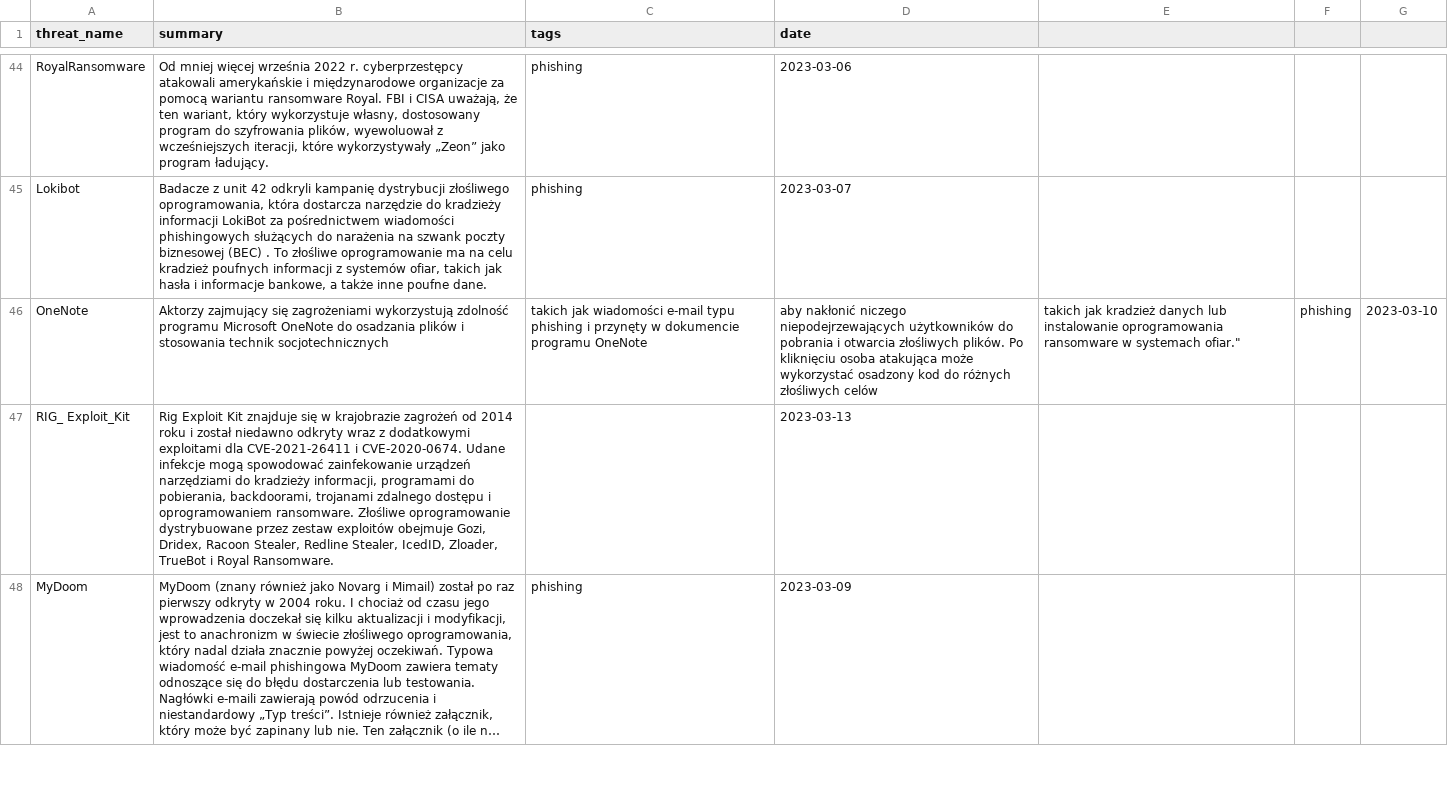
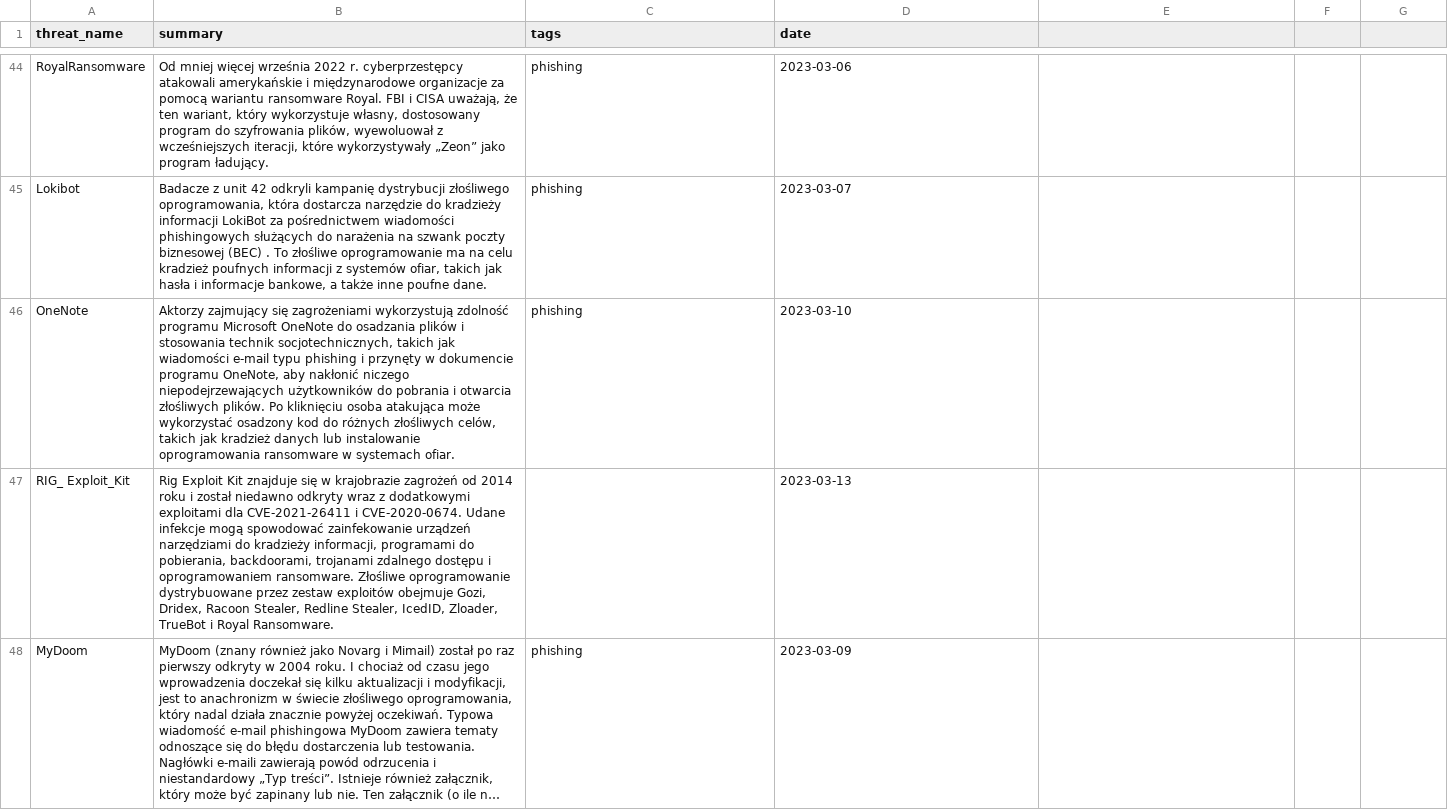
Before and after one commit to kfidur/Tedteam-security, a CSV file: tedteam-threats.csv, drawn as a sheet; only a part is shown, gaps mark what is left out; long unchanged cells end in …; the diff names each change by its address in the sheet, - before the commit and + after, or states it on an @@ line.

Commit message:
Add files via upload

```diff
--- a/tedteam-threats.csv
+++ b/tedteam-threats.csv
-B46 (summary): …stosowania technik socjotechnicznych
+B46 (summary): …stosowania technik socjotechnicznych, takich jak wiadomości e-mail typu phishing i przynęty w dokumencie programu OneNote, aby nakłonić niczego niepodejrzewających użytkowników do pobrania i otwarcia złośliwych plików. Po kliknięciu osoba atakująca może wykorzystać osadzony kod do różnych złośliwych celów, takich jak kradzież danych lub instalowanie oprogramowania ransomware w systemach ofiar.
-C46 (tags): takich jak wiadomości e-mail typu phishing i przynęty w dokumencie programu OneNote
+C46 (tags): phishing
-D46 (date): aby nakłonić niczego niepodejrzewających użytkowników do pobrania i otwarcia złośliwych plików. Po kliknięciu osoba atakująca może wykorzystać osadzony kod do różnych złośliwych celów
+D46 (date): 2023-03-10
-E46: takich jak kradzież danych lub instalowanie oprogramowania ransomware w systemach ofiar."
+E46: (empty)
-F46: phishing
+F46: (empty)
-G46: 2023-03-10
+G46: (empty)
```
